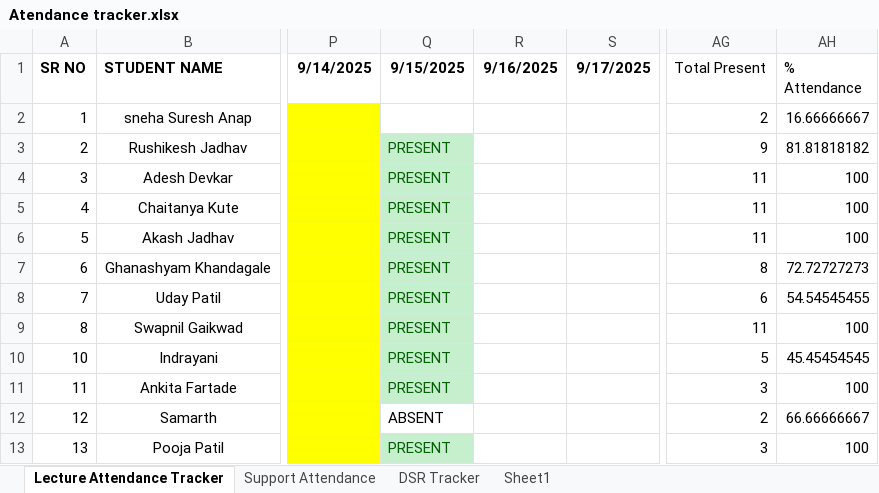
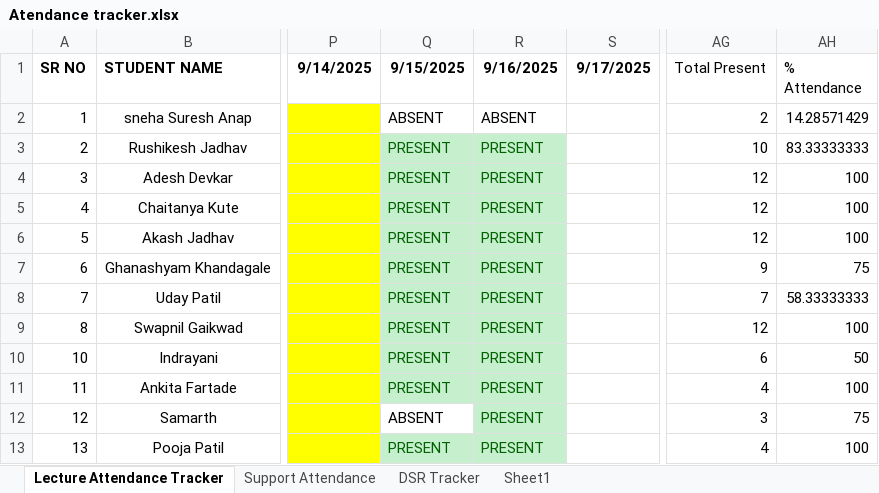
Before and after one commit to SourceCode-code/Source_and_Code_Batch_4_Master, an Excel workbook: Trackers/Atendance tracker.xlsx, sheet Lecture Attendance Tracker, drawn as a sheet; only a part is shown, gaps mark what is left out; values as stored, in another font and other column widths than the file's, no borders; conditional formats not drawn; the diff names each change by its address in the sheet, - before the commit and + after, or states it on an @@ line.

```diff
--- a/Trackers/Atendance tracker.xlsx (sheet Lecture Attendance Tracker)
+++ b/Trackers/Atendance tracker.xlsx (sheet Lecture Attendance Tracker)
-Q2 (9/15/2025): (empty)
+Q2 (9/15/2025): ABSENT
-R2 (9/16/2025): (empty)
+R2 (9/16/2025): ABSENT
-AH2 (% Attendance): 16.66666667
+AH2 (% Attendance): 14.28571429
-R3:R13 (9/16/2025): (empty)
+R3:R13 (9/16/2025): PRESENT
-R3:R13 fill: none
+R3:R13 fill: #C6EFCE
-AG3 (Total Present): 9
+AG3 (Total Present): 10
-AH3 (% Attendance): 81.81818182
+AH3 (% Attendance): 83.33333333
-AG4:AG6 (Total Present): 11
+AG4:AG6 (Total Present): 12
-AG7 (Total Present): 8
+AG7 (Total Present): 9
-AH7 (% Attendance): 72.72727273
+AH7 (% Attendance): 75
-AG8 (Total Present): 6
+AG8 (Total Present): 7
-AH8 (% Attendance): 54.54545455
+AH8 (% Attendance): 58.33333333
-AG9 (Total Present): 11
+AG9 (Total Present): 12
-AG10 (Total Present): 5
+AG10 (Total Present): 6
-AH10 (% Attendance): 45.45454545
+AH10 (% Attendance): 50
-AG11 (Total Present): 3
+AG11 (Total Present): 4
-AG12 (Total Present): 2
+AG12 (Total Present): 3
-AH12 (% Attendance): 66.66666667
+AH12 (% Attendance): 75
-AG13 (Total Present): 3
+AG13 (Total Present): 4
```
Also changed, not shown: sheet Support Attendance, sheet DSR Tracker, 2 other files.
